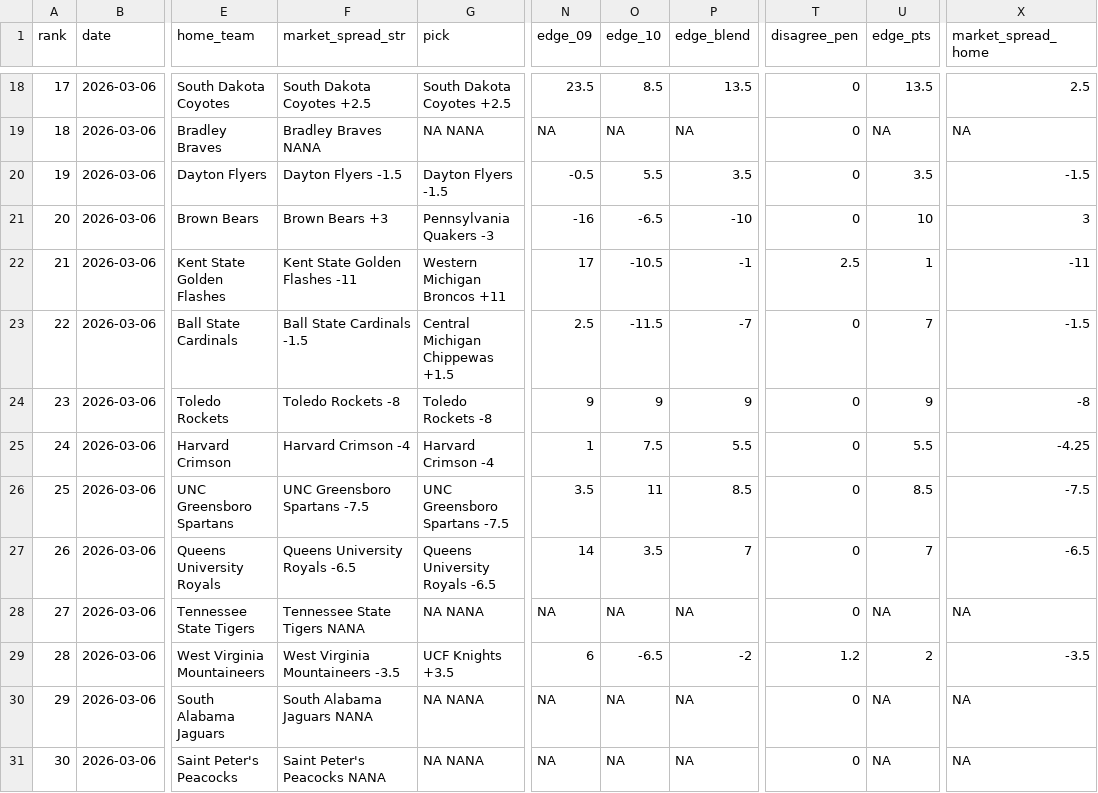
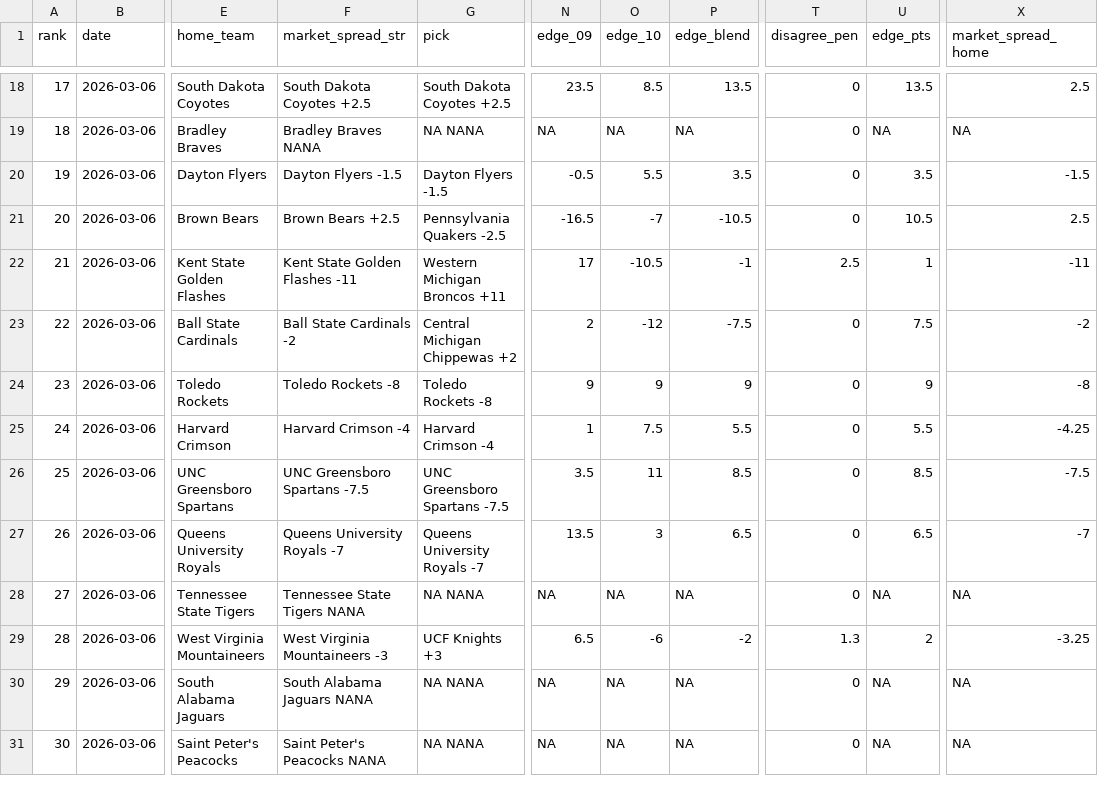
Before and after one commit to CameronBroussard6/cbb-site, a CSV file: data/brain_spreads_2026-03-06.csv, drawn as a sheet; only a part is shown, gaps mark what is left out; the diff covers the shown part only; the diff names each change by its address in the sheet, - before the commit and + after, or states it on an @@ line.

```diff
--- a/data/brain_spreads_2026-03-06.csv
+++ b/data/brain_spreads_2026-03-06.csv
-F21 (market_spread_str): Brown Bears +3
+F21 (market_spread_str): Brown Bears +2.5
-G21 (pick): Pennsylvania Quakers -3
+G21 (pick): Pennsylvania Quakers -2.5
-N21 (edge_09): -16
+N21 (edge_09): -16.5
-O21 (edge_10): -6.5
+O21 (edge_10): -7
-P21 (edge_blend): -10
+P21 (edge_blend): -10.5
-U21 (edge_pts): 10
+U21 (edge_pts): 10.5
-X21 (market_spread_home): 3
+X21 (market_spread_home): 2.5
-F23 (market_spread_str): Ball State Cardinals -1.5
+F23 (market_spread_str): Ball State Cardinals -2
-G23 (pick): Central Michigan Chippewas +1.5
+G23 (pick): Central Michigan Chippewas +2
-N23 (edge_09): 2.5
+N23 (edge_09): 2
-O23 (edge_10): -11.5
+O23 (edge_10): -12
-P23 (edge_blend): -7
+P23 (edge_blend): -7.5
-U23 (edge_pts): 7
+U23 (edge_pts): 7.5
-X23 (market_spread_home): -1.5
+X23 (market_spread_home): -2
-F27 (market_spread_str): Queens University Royals -6.5
+F27 (market_spread_str): Queens University Royals -7
-G27 (pick): Queens University Royals -6.5
+G27 (pick): Queens University Royals -7
-N27 (edge_09): 14
+N27 (edge_09): 13.5
-O27 (edge_10): 3.5
+O27 (edge_10): 3
-P27 (edge_blend): 7
+P27 (edge_blend): 6.5
-U27 (edge_pts): 7
+U27 (edge_pts): 6.5
-X27 (market_spread_home): -6.5
+X27 (market_spread_home): -7
-F29 (market_spread_str): West Virginia Mountaineers -3.5
+F29 (market_spread_str): West Virginia Mountaineers -3
-G29 (pick): UCF Knights +3.5
+G29 (pick): UCF Knights +3
-N29 (edge_09): 6
+N29 (edge_09): 6.5
-O29 (edge_10): -6.5
+O29 (edge_10): -6
-T29 (disagree_pen): 1.2
+T29 (disagree_pen): 1.3
-X29 (market_spread_home): -3.5
+X29 (market_spread_home): -3.25
```
Also changed, not shown: 60 edited cells elsewhere in this file, data/brain_game_totals_2026-03-06.csv, data/brain_team_totals_2026-03-06.csv, 3 other files.
